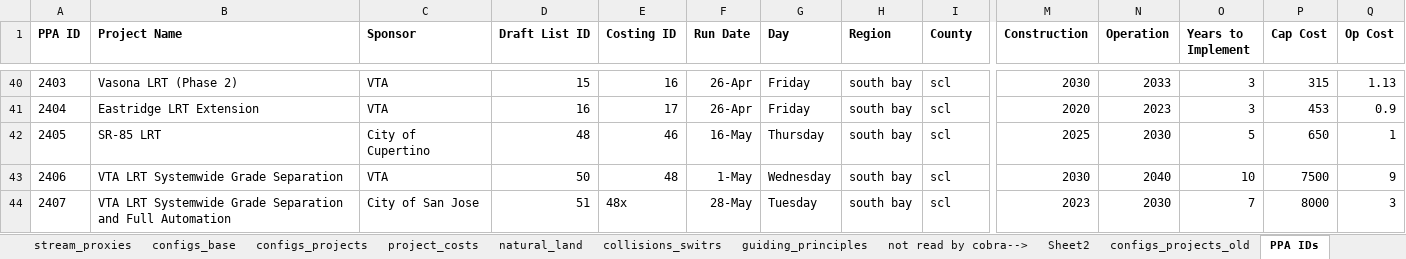
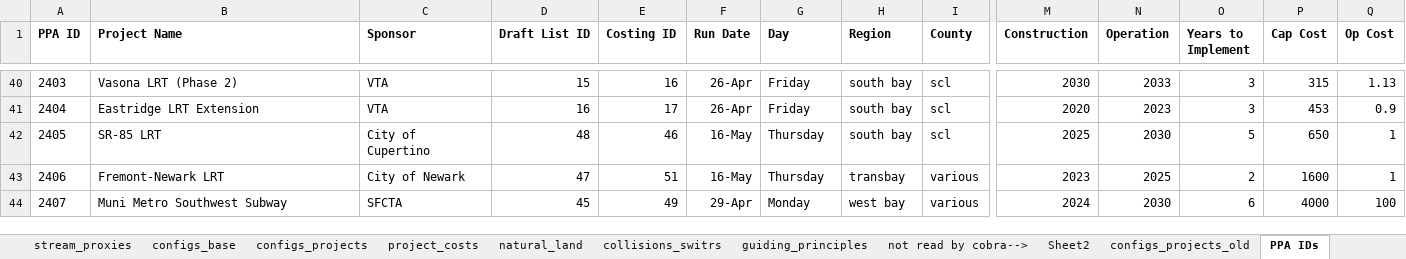
Before and after one commit to BayAreaMetro/travel-model-one, an Excel workbook: utilities/PBA40/metrics/PPAMasterInput.xlsx, sheet PPA IDs, drawn as a sheet; only a part is shown, gaps mark what is left out; values as stored, in another font and other column widths than the file's, no borders; the diff covers the shown part only; the diff names each change by its address in the sheet, - before the commit and + after, or states it on an @@ line.

```diff
--- a/utilities/PBA40/metrics/PPAMasterInput.xlsx (sheet PPA IDs)
+++ b/utilities/PBA40/metrics/PPAMasterInput.xlsx (sheet PPA IDs)
-B43 (Project Name): VTA LRT Systemwide Grade Separation
+B43 (Project Name): Fremont-Newark LRT
-C43 (Sponsor): VTA
+C43 (Sponsor): City of Newark
-D43 (Draft List ID): 50
+D43 (Draft List ID): 47
-E43 (Costing ID): 48
+E43 (Costing ID): 51
-F43 (Run Date): 1-May
+F43 (Run Date): 16-May
-G43 (Day): Wednesday
+G43 (Day): Thursday
-H43 (Region): south bay
+H43 (Region): transbay
-I43:I44 (County): scl
+I43:I44 (County): various
-M43 (Construction): 2030
+M43 (Construction): 2023
-N43 (Operation): 2040
+N43 (Operation): 2025
-O43 (Years to Implement): 10
+O43 (Years to Implement): 2
-P43 (Cap Cost): 7500
+P43 (Cap Cost): 1600
-Q43 (Op Cost): 9
+Q43 (Op Cost): 1
-B44 (Project Name): VTA LRT Systemwide Grade Separation and Full Automation
+B44 (Project Name): Muni Metro Southwest Subway
-C44 (Sponsor): City of San Jose
+C44 (Sponsor): SFCTA
-D44 (Draft List ID): 51
+D44 (Draft List ID): 45
-E44 (Costing ID): 48x
+E44 (Costing ID): 49
-F44 (Run Date): 28-May
+F44 (Run Date): 29-Apr
-G44 (Day): Tuesday
+G44 (Day): Monday
-H44 (Region): south bay
+H44 (Region): west bay
-M44 (Construction): 2023
+M44 (Construction): 2024
-O44 (Years to Implement): 7
+O44 (Years to Implement): 6
-P44 (Cap Cost): 8000
+P44 (Cap Cost): 4000
-Q44 (Op Cost): 3
+Q44 (Op Cost): 100
```
Also changed, not shown: 51 edited cells elsewhere in this sheet, sheet project_costs, sheet configs_projects, formulas that keep their value.
